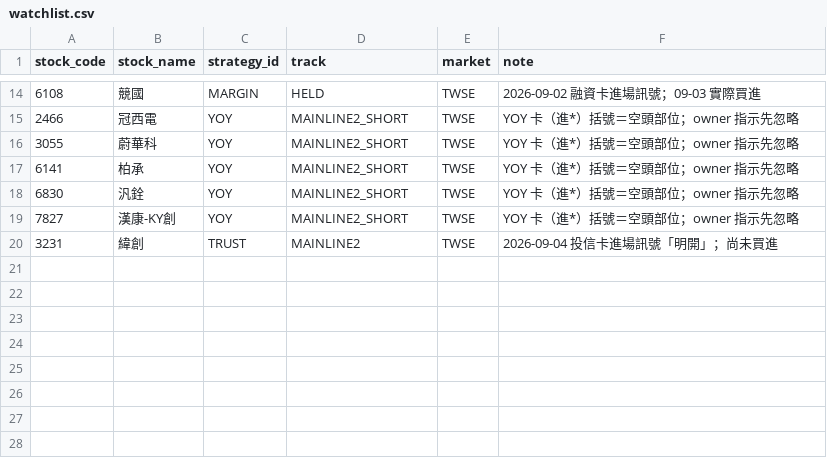
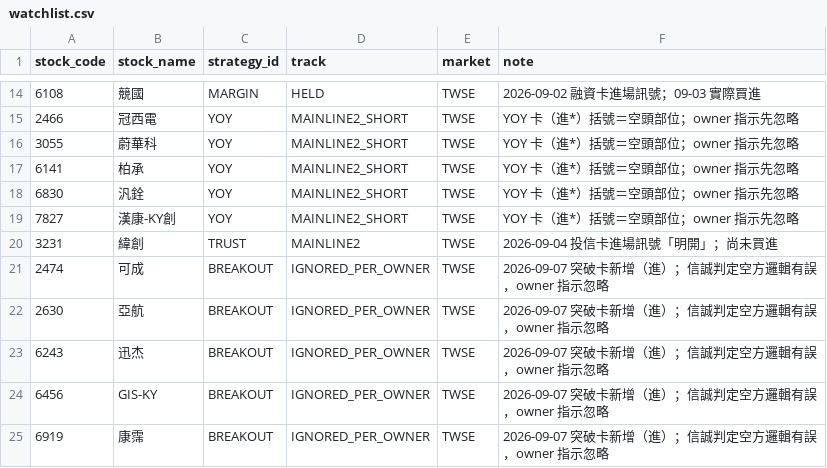
Before and after one commit to wegoliao/performance-accumulation-dashboard, a CSV file: inputs/watchlist.csv, drawn as a sheet; only a part is shown, gaps mark what is left out; the diff names each change by its address in the sheet, - before the commit and + after, or states it on an @@ line.

```diff
--- a/inputs/watchlist.csv
+++ b/inputs/watchlist.csv
+row 21: 2474 | 可成 | BREAKOUT | IGNORED_PER_OWNER | TWSE | 2026-09-07 突破卡新增（進）；信誠判定空方邏輯有誤，owner 指示忽略
+row 22: 2630 | 亞航 | BREAKOUT | IGNORED_PER_OWNER | TWSE | 2026-09-07 突破卡新增（進）；信誠判定空方邏輯有誤，owner 指示忽略
+row 23: 6243 | 迅杰 | BREAKOUT | IGNORED_PER_OWNER | TWSE | 2026-09-07 突破卡新增（進）；信誠判定空方邏輯有誤，owner 指示忽略
+row 24: 6456 | GIS-KY | BREAKOUT | IGNORED_PER_OWNER | TWSE | 2026-09-07 突破卡新增（進）；信誠判定空方邏輯有誤，owner 指示忽略
+row 25: 6919 | 康霈 | BREAKOUT | IGNORED_PER_OWNER | TWSE | 2026-09-07 突破卡新增（進）；信誠判定空方邏輯有誤，owner 指示忽略
```
Also changed, not shown: inputs/actual_fills.csv, inputs/latest_strategy_signals.csv, 14 other files.
